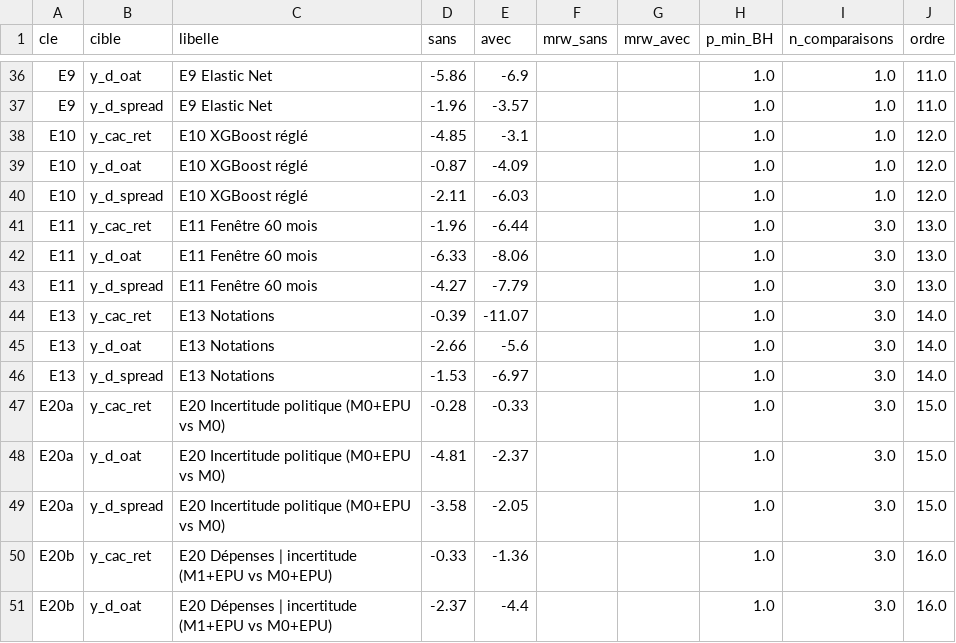
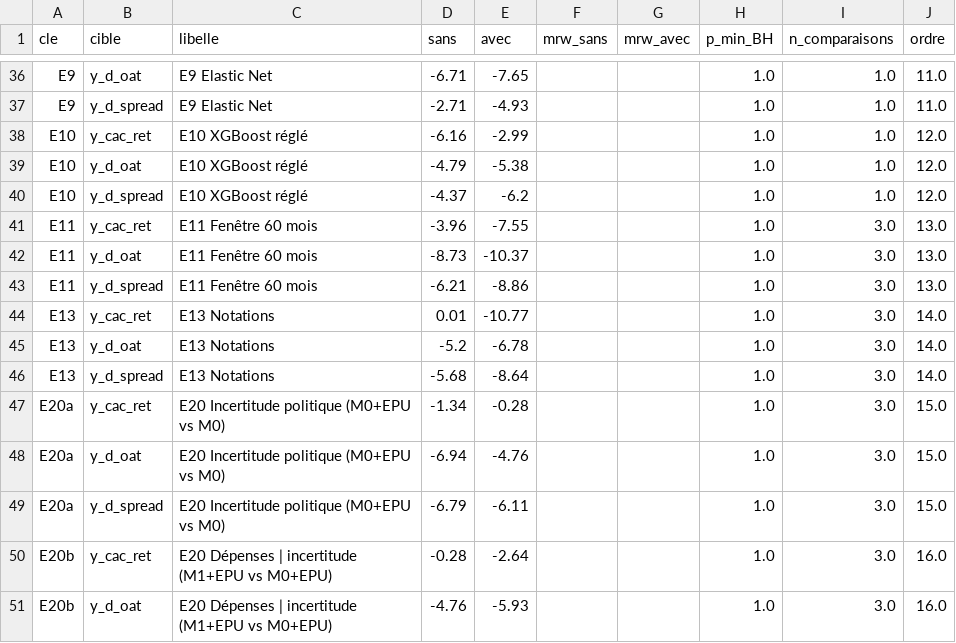
Before and after one commit to lyaminedb1/public-spending-market-prediction, a CSV file: results/tables/ext_synthese.csv, drawn as a sheet; only a part is shown, gaps mark what is left out; the diff covers the shown part only; the diff names each change by its address in the sheet, - before the commit and + after, or states it on an @@ line.

```diff
--- a/results/tables/ext_synthese.csv
+++ b/results/tables/ext_synthese.csv
-D36 (sans): -5.86
+D36 (sans): -6.71
-E36 (avec): -6.9
+E36 (avec): -7.65
-D37 (sans): -1.96
+D37 (sans): -2.71
-E37 (avec): -3.57
+E37 (avec): -4.93
-D38 (sans): -4.85
+D38 (sans): -6.16
-E38 (avec): -3.1
+E38 (avec): -2.99
-D39 (sans): -0.87
+D39 (sans): -4.79
-E39 (avec): -4.09
+E39 (avec): -5.38
-D40 (sans): -2.11
+D40 (sans): -4.37
-E40 (avec): -6.03
+E40 (avec): -6.2
-D41 (sans): -1.96
+D41 (sans): -3.96
-E41 (avec): -6.44
+E41 (avec): -7.55
-D42 (sans): -6.33
+D42 (sans): -8.73
-E42 (avec): -8.06
+E42 (avec): -10.37
-D43 (sans): -4.27
+D43 (sans): -6.21
-E43 (avec): -7.79
+E43 (avec): -8.86
-D44 (sans): -0.39
+D44 (sans): 0.01
-E44 (avec): -11.07
+E44 (avec): -10.77
-D45 (sans): -2.66
+D45 (sans): -5.2
-E45 (avec): -5.6
+E45 (avec): -6.78
-D46 (sans): -1.53
+D46 (sans): -5.68
-E46 (avec): -6.97
+E46 (avec): -8.64
-D47 (sans): -0.28
+D47 (sans): -1.34
-E47 (avec): -0.33
+E47 (avec): -0.28
-D48 (sans): -4.81
+D48 (sans): -6.94
-E48 (avec): -2.37
+E48 (avec): -4.76
-D49 (sans): -3.58
+D49 (sans): -6.79
-E49 (avec): -2.05
+E49 (avec): -6.11
-D50 (sans): -0.33
+D50 (sans): -0.28
-E50 (avec): -1.36
+E50 (avec): -2.64
-D51 (sans): -2.37
+D51 (sans): -4.76
-E51 (avec): -4.4
+E51 (avec): -5.93
```
Also changed, not shown: 79 edited cells elsewhere in this file, results/tables/ext_summary.csv, 6 other files.
